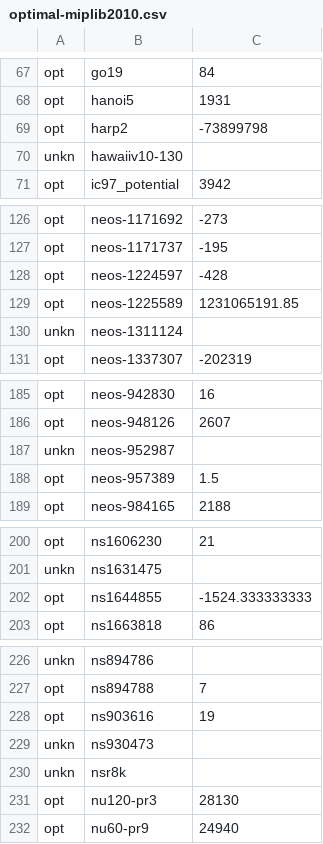
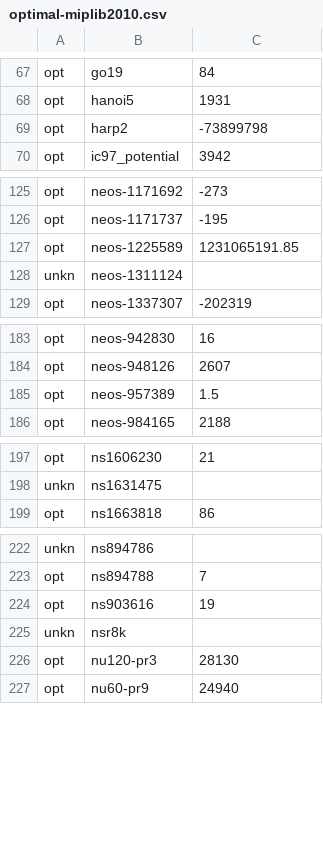
Before and after one commit to ivanviviani/ziround, a CSV file: optimal-miplib2010.csv, drawn as a sheet; only a part is shown, gaps mark what is left out; the diff names each change by its address in the sheet, - before the commit and + after, or states it on an @@ line.

```diff
--- a/optimal-miplib2010.csv
+++ b/optimal-miplib2010.csv
-row 70: unkn | hawaiiv10-130
-row 128: opt | neos-1224597 | -428
-row 187: unkn | neos-952987
-row 202: opt | ns1644855 | -1524.333333333
-row 229: unkn | ns930473
```
Also changed, not shown: optimal-miplib2017.csv, 1 other file.
